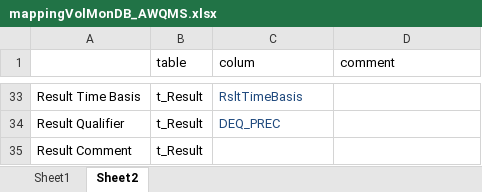
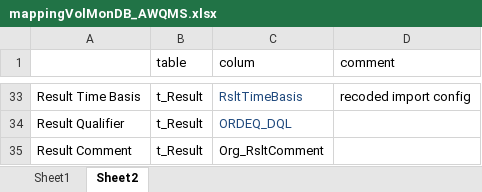
Before and after one commit to DEQlmerric/DEQVOLMON_Grab, an Excel workbook: Information/mappingVolMonDB_AWQMS.xlsx, sheet Sheet2, drawn as a sheet; only a part is shown, gaps mark what is left out; values as stored, in another font and other column widths than the file's, no borders; the diff covers the shown part only; the diff names each change by its address in the sheet, - before the commit and + after, or states it on an @@ line.

```diff
--- a/Information/mappingVolMonDB_AWQMS.xlsx (sheet Sheet2)
+++ b/Information/mappingVolMonDB_AWQMS.xlsx (sheet Sheet2)
-D33 (comment): (empty)
+D33 (comment): recoded import config
-C34 (colum): DEQ_PREC
+C34 (colum): ORDEQ_DQL
-C35 (colum): (empty)
+C35 (colum): Org_RsltComment
```
Also changed, not shown: 14 edited cells and cell formats elsewhere in this sheet, 4 other files.
